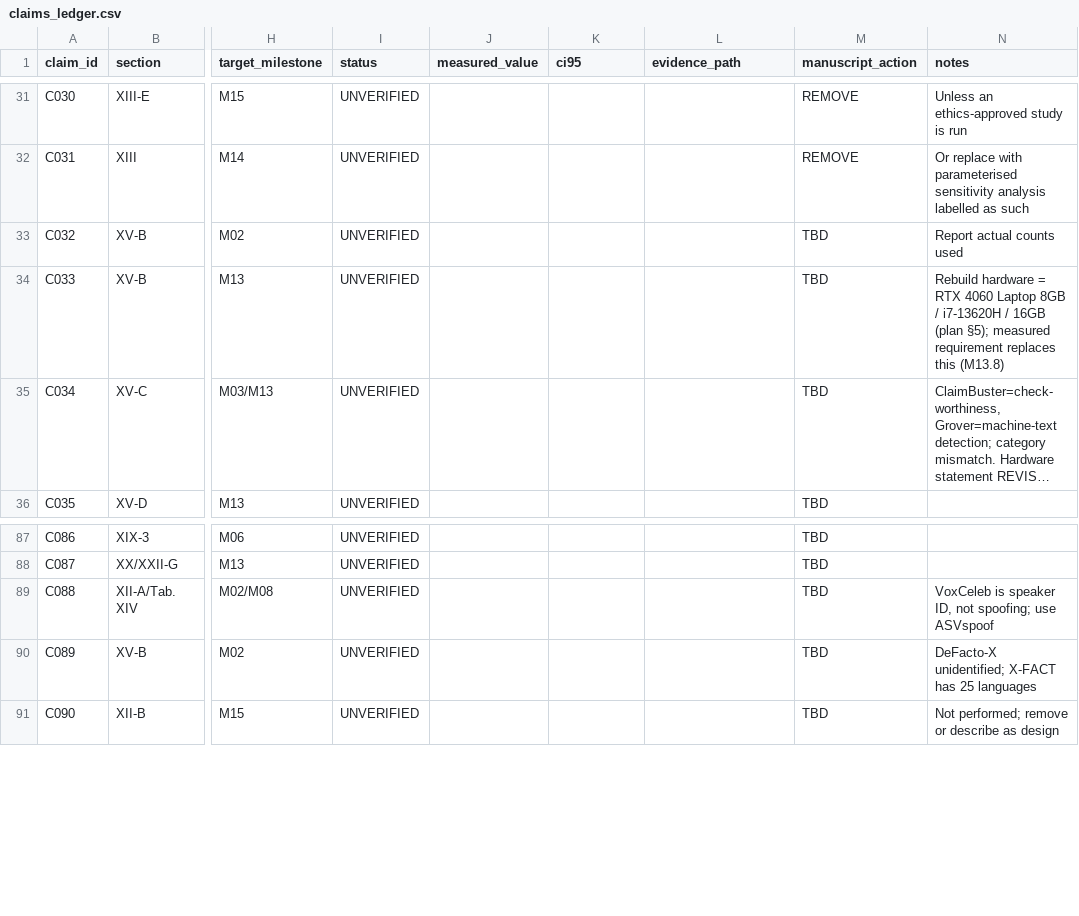
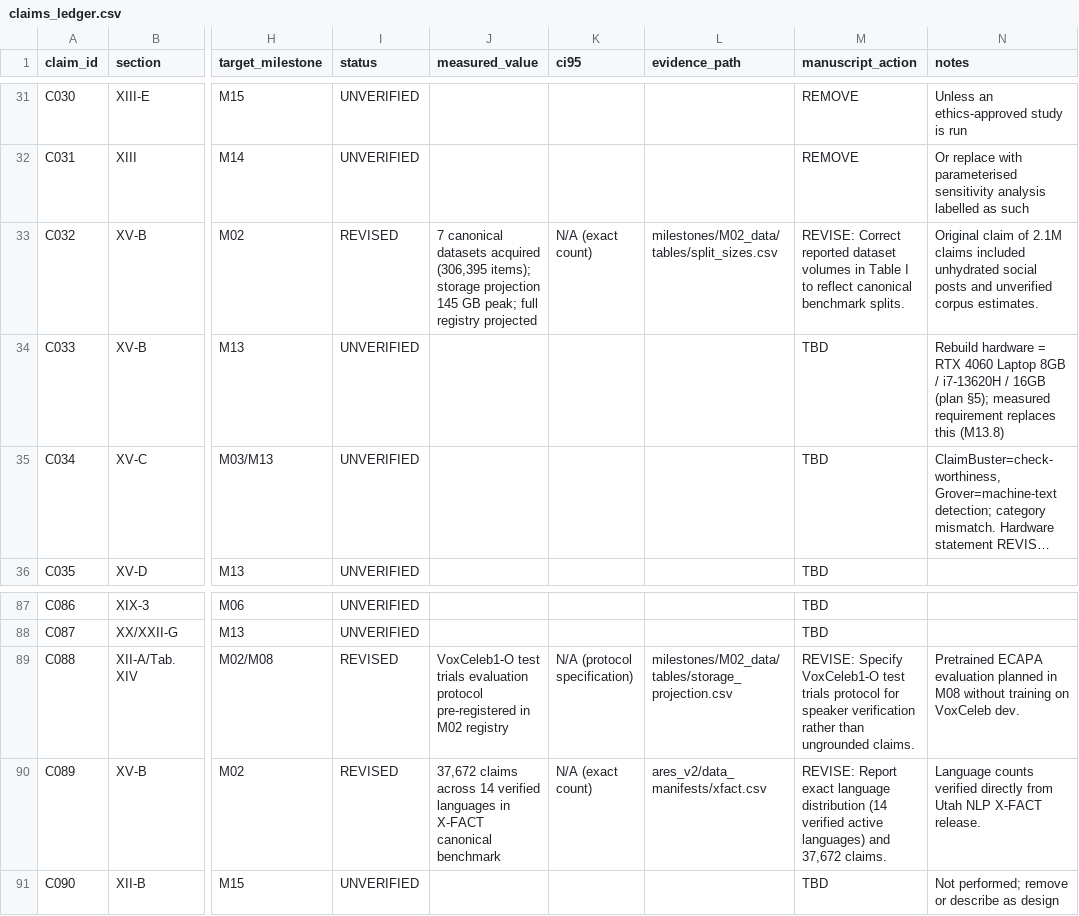
Before and after one commit to gurarpitzz/Ares-Cognitive-Computation, a CSV file: plan/claims_ledger.csv, drawn as a sheet; only a part is shown, gaps mark what is left out; long unchanged cells end in …; the diff names each change by its address in the sheet, - before the commit and + after, or states it on an @@ line.

Commit message:
[M02] Complete data acquisition, canonical schemas, manifests, and leakage audit
- Data Registry: Defined Tier-1 and Tier-2 registry (registry.yaml), pre-registered label mappings (label_maps.yaml), and storage projection (145 GB peak).
- Ingested 7 core canonical datasets (306,395 items total):
  * LIAR (10,269 train / 1,284 val / 1,283 test)
  * Constraint@AAAI-2021 (6,420 train / 2,140 val / 2,140 test)
  * CoAID (4,403 train / 905 val / 403 test with grouped domain splits)
  * X-FACT (31,313 train / 2,534 val / 3,825 test across 14 languages)
  * FEVER 1.0 (145,449 train / 9,999 val / 9,999 test)
  * PAWS labeled_final (49,401 train / 8,000 val / 8,000 test)
  * GLUE STS-B (5,749 train / 1,500 val / 1,379 test)
- Manifests: Generated item-level SHA-256 manifests in ares_v2/data_manifests/*.csv and master manifests.json.
- Leakage Audit: Detected official benchmark duplicates (Constraint 41, X-FACT 26, LIAR 5) and massive 77.2% cross-dataset overlap between LIAR and X-FACT.
- Claims Ledger: Updated C032, C088, C089 to REVISED with verified evidence paths.
- Audit: Passed independent adversarial review in AUDIT.md with 0 open findings.

```diff
--- a/plan/claims_ledger.csv
+++ b/plan/claims_ledger.csv
-I33 (status): UNVERIFIED
+I33 (status): REVISED
-J33 (measured_value): (empty)
+J33 (measured_value): 7 canonical datasets acquired (306,395 items); storage projection 145 GB peak; full registry projected
-K33 (ci95): (empty)
+K33 (ci95): N/A (exact count)
-L33 (evidence_path): (empty)
+L33 (evidence_path): milestones/M02_data/tables/split_sizes.csv
-M33 (manuscript_action): TBD
+M33 (manuscript_action): REVISE: Correct reported dataset volumes in Table I to reflect canonical benchmark splits.
-N33 (notes): Report actual counts used
+N33 (notes): Original claim of 2.1M claims included unhydrated social posts and unverified corpus estimates.
-I89:I90 (status): UNVERIFIED
+I89:I90 (status): REVISED
-J89 (measured_value): (empty)
+J89 (measured_value): VoxCeleb1-O test trials evaluation protocol pre-registered in M02 registry
-K89 (ci95): (empty)
+K89 (ci95): N/A (protocol specification)
-L89 (evidence_path): (empty)
+L89 (evidence_path): milestones/M02_data/tables/storage_projection.csv
-M89 (manuscript_action): TBD
+M89 (manuscript_action): REVISE: Specify VoxCeleb1-O test trials protocol for speaker verification rather than ungrounded claims.
-N89 (notes): VoxCeleb is speaker ID, not spoofing; use ASVspoof
+N89 (notes): Pretrained ECAPA evaluation planned in M08 without training on VoxCeleb dev.
-J90 (measured_value): (empty)
+J90 (measured_value): 37,672 claims across 14 verified languages in X-FACT canonical benchmark
-K90 (ci95): (empty)
+K90 (ci95): N/A (exact count)
-L90 (evidence_path): (empty)
+L90 (evidence_path): ares_v2/data_manifests/xfact.csv
-M90 (manuscript_action): TBD
+M90 (manuscript_action): REVISE: Report exact language distribution (14 verified active languages) and 37,672 claims.
-N90 (notes): DeFacto-X unidentified; X-FACT has 25 languages
+N90 (notes): Language counts verified directly from Utah NLP X-FACT release.
```
Also changed, not shown: 31 other files.
